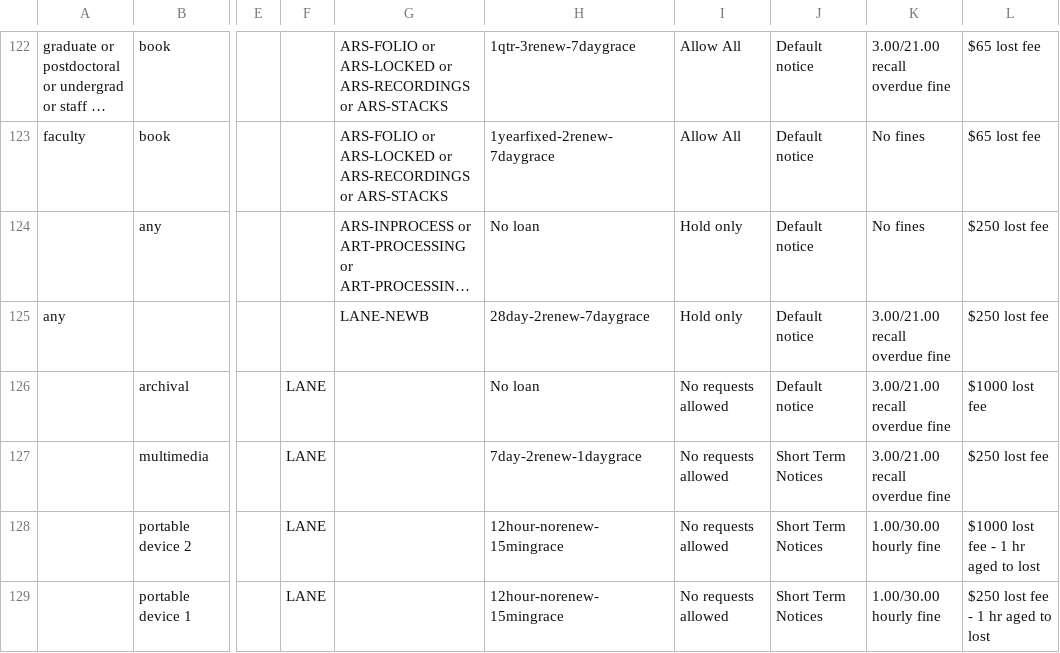
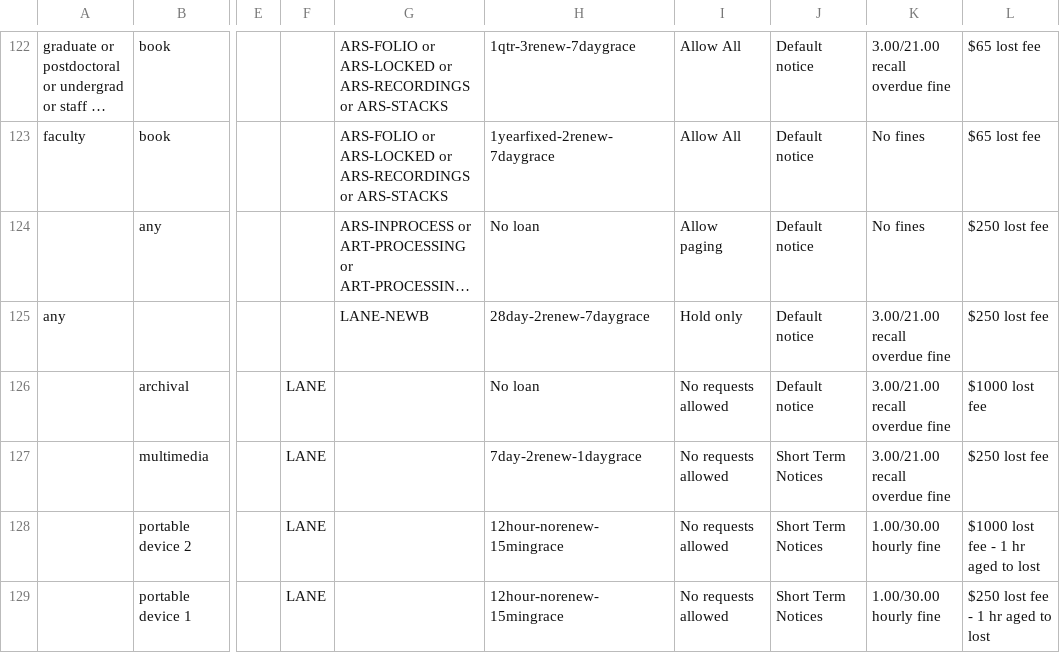
Before and after one commit to dev-wizard85/SearchWorks, a CSV file: config/folio/circulation_rules.csv, drawn as a sheet; only a part is shown, gaps mark what is left out; long unchanged cells end in …; the diff names each change by its address in the sheet, - before the commit and + after, or states it on an @@ line.

```diff
--- a/config/folio/circulation_rules.csv
+++ b/config/folio/circulation_rules.csv
-I124: Hold only
+I124: Allow paging
```
Also changed, not shown: config/folio/locations.csv, 3 other files.
